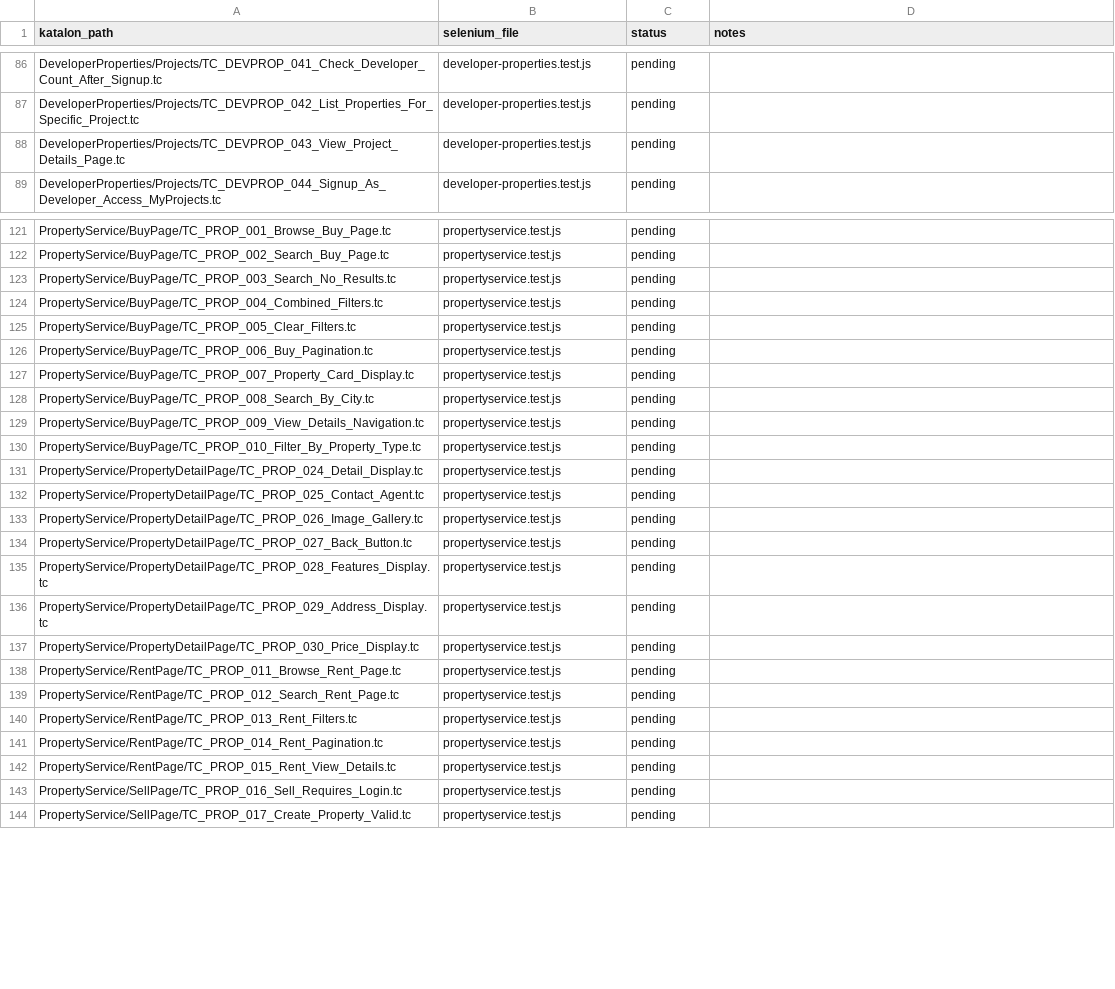
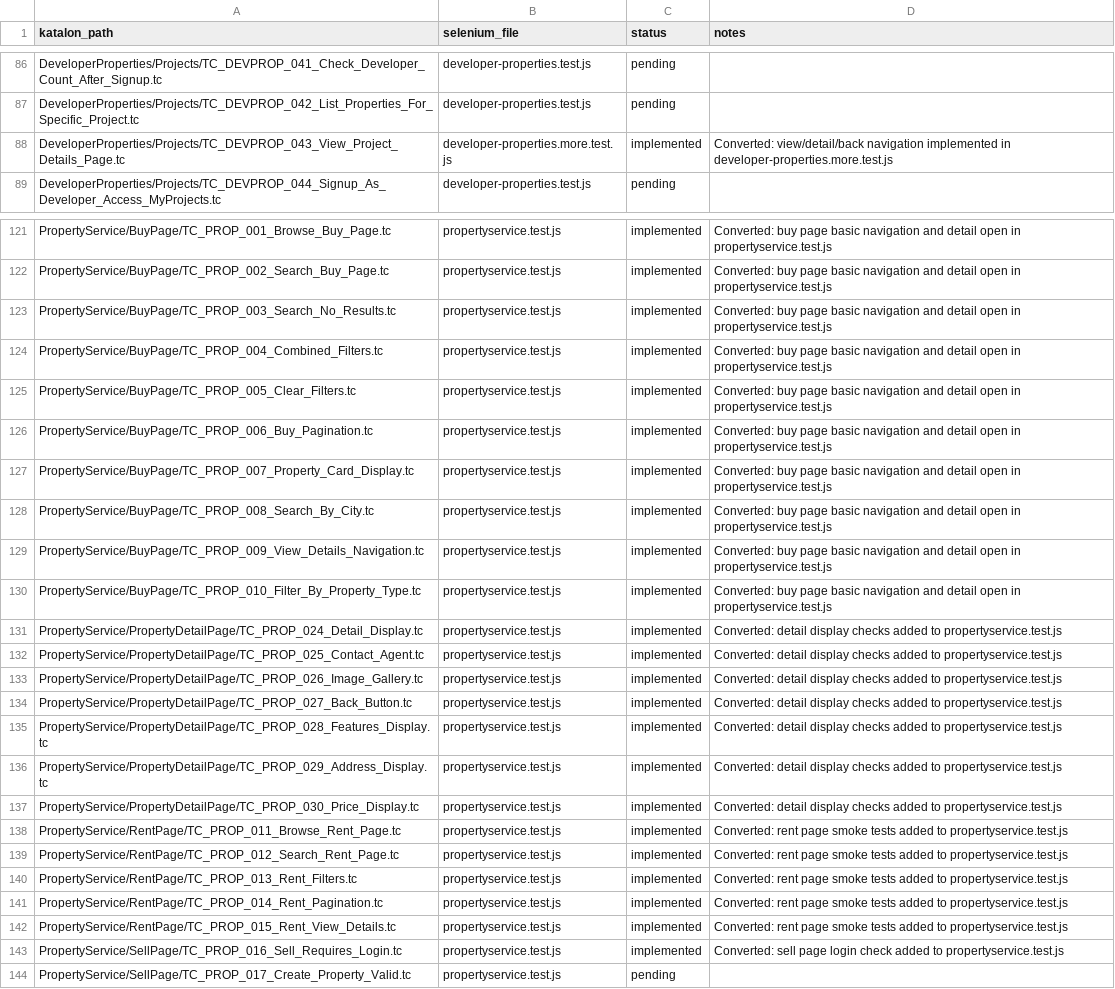
Before and after one commit to Organization-Projects-2025/Real-Estate-Microservices, a CSV file: selenium-tests/katalon-mapping.csv, drawn as a sheet; only a part is shown, gaps mark what is left out; the diff covers the shown part only; the diff names each change by its address in the sheet, - before the commit and + after, or states it on an @@ line.

Commit message:
Added more test cases

```diff
--- a/selenium-tests/katalon-mapping.csv
+++ b/selenium-tests/katalon-mapping.csv
-B88 (selenium_file): developer-properties.test.js
+B88 (selenium_file): developer-properties.more.test.js
-C88 (status): pending
+C88 (status): implemented
-D88 (notes): (empty)
+D88 (notes): Converted: view/detail/back navigation implemented in developer-properties.more.test.js
-C121:C143 (status): pending
+C121:C143 (status): implemented
-D121:D130 (notes): (empty)
+D121:D130 (notes): Converted: buy page basic navigation and detail open in propertyservice.test.js
-D131:D137 (notes): (empty)
+D131:D137 (notes): Converted: detail display checks added to propertyservice.test.js
-D138:D142 (notes): (empty)
+D138:D142 (notes): Converted: rent page smoke tests added to propertyservice.test.js
-D143 (notes): (empty)
+D143 (notes): Converted: sell page login check added to propertyservice.test.js
```
Also changed, not shown: 76 edited cells elsewhere in this file, csv files to use/TS_DEVPROP_001_ProjectManagement_TestCases.csv, 30 other files.
